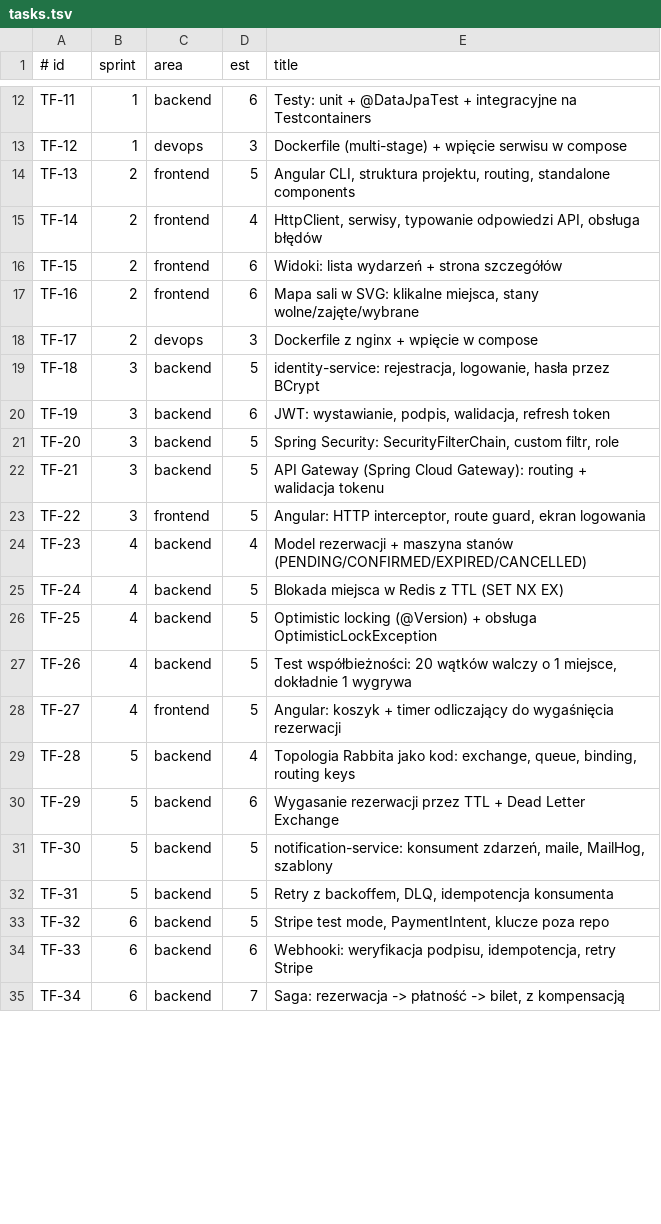
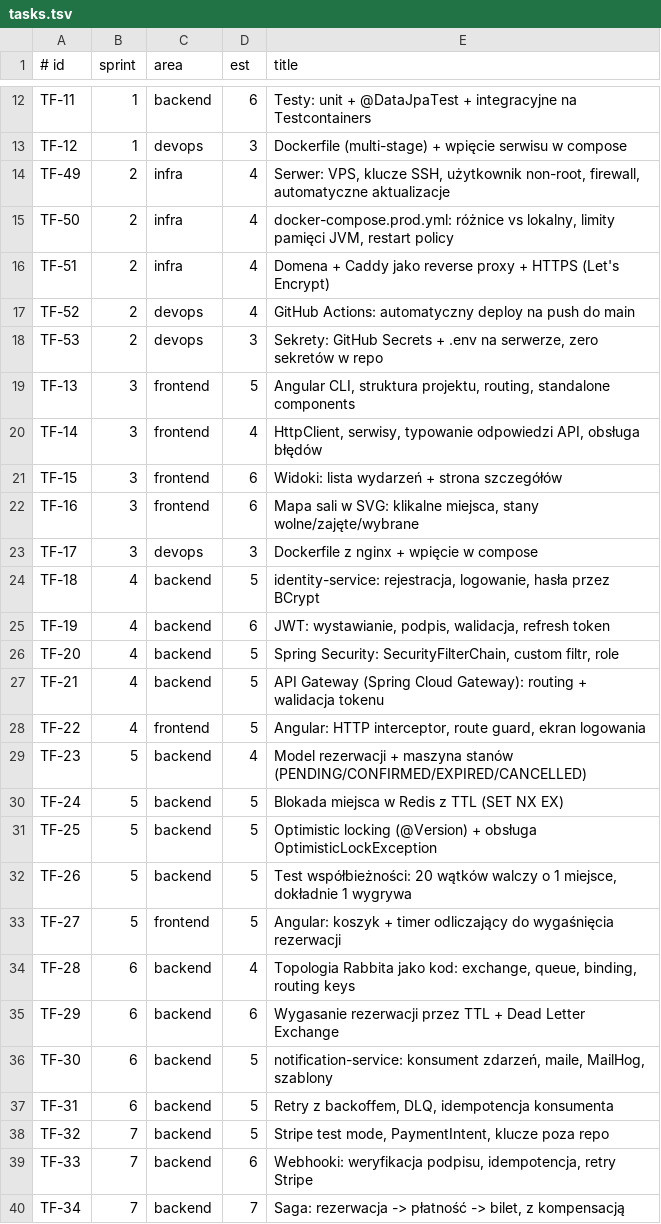
Before and after one commit to GargulecMizerion/ticketflow, a TSV file: scripts/tasks.tsv, drawn as a sheet; only a part is shown, gaps mark what is left out; the diff covers the shown part only.

Commit message:
feat(backlog): add deployment sprints (2 and 11) and hosting ADR
- new Sprint 2: first real deploy right after catalog-service works
- new Sprint 11: production hardening (backups, rollback, runbook)
- renumber sprints 2-9 to 3-10, task IDs left stable
- ADR-0004: VPS over free tiers, with Oracle free tier cut of 2026-06-15 noted

```diff
--- a/scripts/tasks.tsv
+++ b/scripts/tasks.tsv
@@ -13,23 +13,28 @@ TF-11	1	backend	6	Testy: unit + @DataJpaTest + integracyjne na Testcontainers
 TF-12	1	devops	3	Dockerfile (multi-stage) + wpięcie serwisu w compose
-TF-13	2	frontend	5	Angular CLI, struktura projektu, routing, standalone components
-TF-14	2	frontend	4	HttpClient, serwisy, typowanie odpowiedzi API, obsługa błędów
-TF-15	2	frontend	6	Widoki: lista wydarzeń + strona szczegółów
-TF-16	2	frontend	6	Mapa sali w SVG: klikalne miejsca, stany wolne/zajęte/wybrane
-TF-17	2	devops	3	Dockerfile z nginx + wpięcie w compose
-TF-18	3	backend	5	identity-service: rejestracja, logowanie, hasła przez BCrypt
-TF-19	3	backend	6	JWT: wystawianie, podpis, walidacja, refresh token
-TF-20	3	backend	5	Spring Security: SecurityFilterChain, custom filtr, role
-TF-21	3	backend	5	API Gateway (Spring Cloud Gateway): routing + walidacja tokenu
-TF-22	3	frontend	5	Angular: HTTP interceptor, route guard, ekran logowania
-TF-23	4	backend	4	Model rezerwacji + maszyna stanów (PENDING/CONFIRMED/EXPIRED/CANCELLED)
-TF-24	4	backend	5	Blokada miejsca w Redis z TTL (SET NX EX)
-TF-25	4	backend	5	Optimistic locking (@Version) + obsługa OptimisticLockException
-TF-26	4	backend	5	Test współbieżności: 20 wątków walczy o 1 miejsce, dokładnie 1 wygrywa
-TF-27	4	frontend	5	Angular: koszyk + timer odliczający do wygaśnięcia rezerwacji
-TF-28	5	backend	4	Topologia Rabbita jako kod: exchange, queue, binding, routing keys
-TF-29	5	backend	6	Wygasanie rezerwacji przez TTL + Dead Letter Exchange
-TF-30	5	backend	5	notification-service: konsument zdarzeń, maile, MailHog, szablony
-TF-31	5	backend	5	Retry z backoffem, DLQ, idempotencja konsumenta
-TF-32	6	backend	5	Stripe test mode, PaymentIntent, klucze poza repo
-TF-33	6	backend	6	Webhooki: weryfikacja podpisu, idempotencja, retry Stripe
-TF-34	6	backend	7	Saga: rezerwacja -> płatność -> bilet, z kompensacją
+TF-49	2	infra	4	Serwer: VPS, klucze SSH, użytkownik non-root, firewall, automatyczne aktualizacje
+TF-50	2	infra	4	docker-compose.prod.yml: różnice vs lokalny, limity pamięci JVM, restart policy
+TF-51	2	infra	4	Domena + Caddy jako reverse proxy + HTTPS (Let's Encrypt)
+TF-52	2	devops	4	GitHub Actions: automatyczny deploy na push do main
+TF-53	2	devops	3	Sekrety: GitHub Secrets + .env na serwerze, zero sekretów w repo
+TF-13	3	frontend	5	Angular CLI, struktura projektu, routing, standalone components
+TF-14	3	frontend	4	HttpClient, serwisy, typowanie odpowiedzi API, obsługa błędów
+TF-15	3	frontend	6	Widoki: lista wydarzeń + strona szczegółów
+TF-16	3	frontend	6	Mapa sali w SVG: klikalne miejsca, stany wolne/zajęte/wybrane
+TF-17	3	devops	3	Dockerfile z nginx + wpięcie w compose
+TF-18	4	backend	5	identity-service: rejestracja, logowanie, hasła przez BCrypt
+TF-19	4	backend	6	JWT: wystawianie, podpis, walidacja, refresh token
+TF-20	4	backend	5	Spring Security: SecurityFilterChain, custom filtr, role
+TF-21	4	backend	5	API Gateway (Spring Cloud Gateway): routing + walidacja tokenu
+TF-22	4	frontend	5	Angular: HTTP interceptor, route guard, ekran logowania
+TF-23	5	backend	4	Model rezerwacji + maszyna stanów (PENDING/CONFIRMED/EXPIRED/CANCELLED)
+TF-24	5	backend	5	Blokada miejsca w Redis z TTL (SET NX EX)
+TF-25	5	backend	5	Optimistic locking (@Version) + obsługa OptimisticLockException
+TF-26	5	backend	5	Test współbieżności: 20 wątków walczy o 1 miejsce, dokładnie 1 wygrywa
+TF-27	5	frontend	5	Angular: koszyk + timer odliczający do wygaśnięcia rezerwacji
+TF-28	6	backend	4	Topologia Rabbita jako kod: exchange, queue, binding, routing keys
+TF-29	6	backend	6	Wygasanie rezerwacji przez TTL + Dead Letter Exchange
+TF-30	6	backend	5	notification-service: konsument zdarzeń, maile, MailHog, szablony
+TF-31	6	backend	5	Retry z backoffem, DLQ, idempotencja konsumenta
+TF-32	7	backend	5	Stripe test mode, PaymentIntent, klucze poza repo
+TF-33	7	backend	6	Webhooki: weryfikacja podpisu, idempotencja, retry Stripe
+TF-34	7	backend	7	Saga: rezerwacja -> płatność -> bilet, z kompensacją
```
Also changed, not shown: 5 added rows and 14 edited cells elsewhere in this file, 5 other files.
